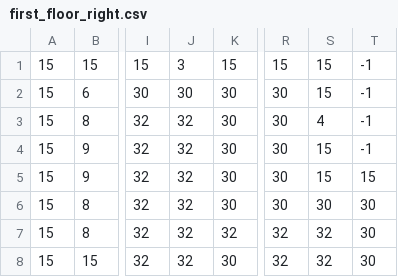
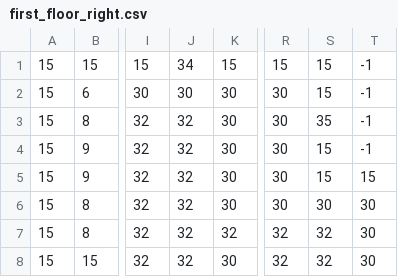
Before and after one commit to ElektrykRPG/elektrykrpg.github.io, a CSV file: assets/first_floor_right.csv, drawn as a sheet; only a part is shown, gaps mark what is left out; the diff names each change by its address in the sheet, - before the commit and + after, or states it on an @@ line.

```diff
--- a/assets/first_floor_right.csv
+++ b/assets/first_floor_right.csv
-J1: 3
+J1: 34
-S3: 4
+S3: 35
```
Also changed, not shown: assets/ground_floor.csv, assets/second_floor.csv, 23 other files.
